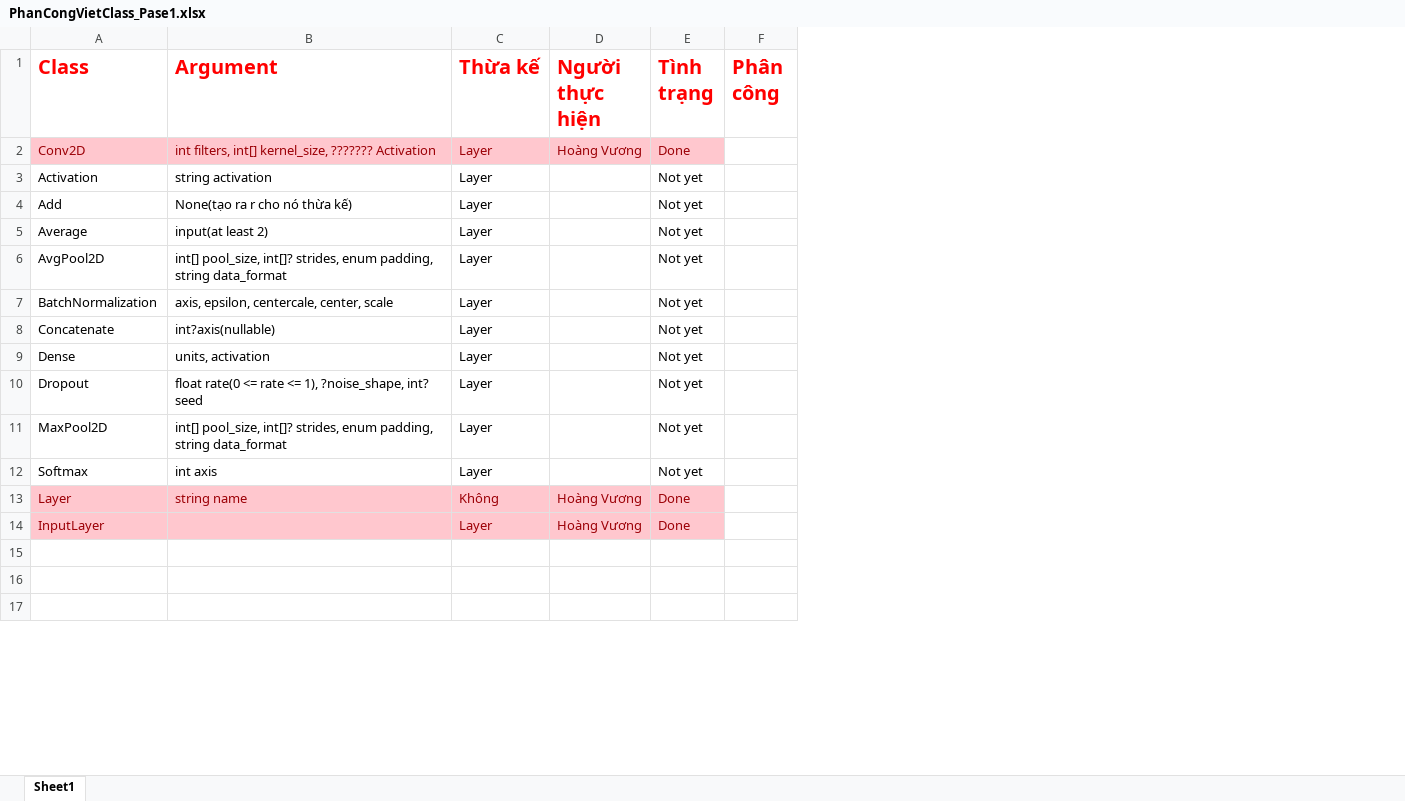
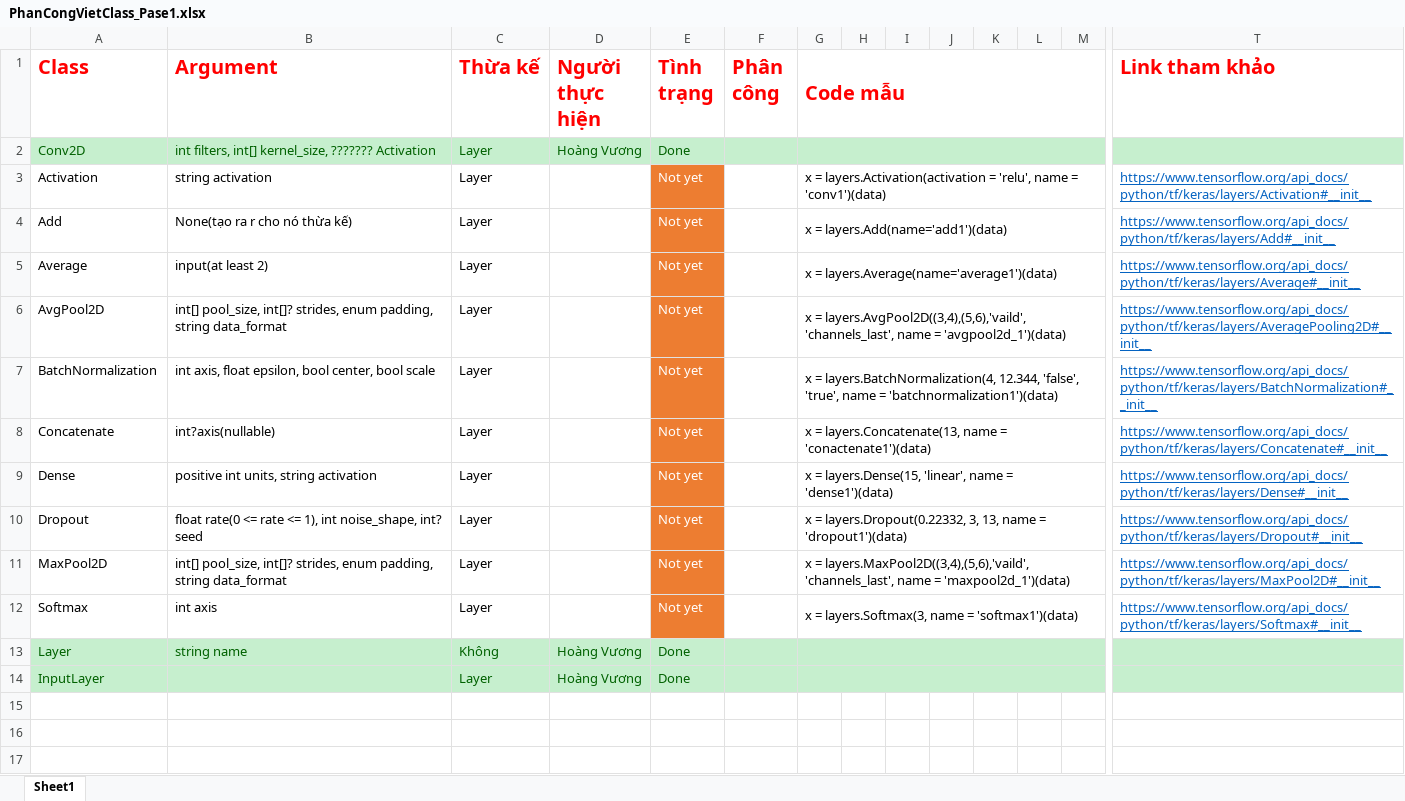
Before and after one commit to hqhoangvuong/DoAn1_CNTT, an Excel workbook: PhanCongVietClass_Pase1.xlsx, sheet Sheet1, drawn as a sheet; only a part is shown, gaps mark what is left out; values as stored, in another font and other column widths than the file's, no borders; charts and pictures not drawn; the diff covers the shown part only; the diff names each change by its address in the sheet, - before the commit and + after, or states it on an @@ line.

Commit message:
Cập nhật phân công công việc

```diff
--- a/PhanCongVietClass_Pase1.xlsx (sheet Sheet1)
+++ b/PhanCongVietClass_Pase1.xlsx (sheet Sheet1)
+column G (Code mẫu), rows 3-12: x = layers.Activation(activation = 'relu', name = 'conv1')(data) | x = layers.Add(name='add1')(data) | x = layers.Average(name='average1')(data) | x = layers.AvgPool2D((3,4),(5,6),'vaild', 'channels_last', name = 'avgpool2d_1')(data) | x = layers.BatchNormalization(4, 12.344, 'false', 'true', name = 'batchnormalization1')(data) | x = layers.Concatenate(13, name = 'conactenate1')(data) | x = layers.Dense(15, 'linear', name = 'dense1')(data) | x = layers.Dropout(0.22332, 3, 13, name = 'dropout1')(data) | x = layers.MaxPool2D((3,4),(5,6),'vaild', 'channels_last', name = 'maxpool2d_1')(data) | x = layers.Softmax(3, name = 'softmax1')(data)
+column H, empty
+column I, empty
+column J, empty
+column K, empty
+column L, empty
+column M, empty
+column T (Link tham khảo), rows 3-12: https://www.tensorflow.org/api_docs/python/tf/keras/layers/Activation#__init__ | https://www.tensorflow.org/api_docs/python/tf/keras/layers/Add#__init__ | https://www.tensorflow.org/api_docs/python/tf/keras/layers/Average#__init__ | https://www.tensorflow.org/api_docs/python/tf/keras/layers/AveragePooling2D#__init__ | https://www.tensorflow.org/api_docs/python/tf/keras/layers/BatchNormalization#__init__ | https://www.tensorflow.org/api_docs/python/tf/keras/layers/Concatenate#__init__ | https://www.tensorflow.org/api_docs/python/tf/keras/layers/Dense#__init__ | https://www.tensorflow.org/api_docs/python/tf/keras/layers/Dropout#__init__ | https://www.tensorflow.org/api_docs/python/tf/keras/layers/MaxPool2D#__init__ | https://www.tensorflow.org/api_docs/python/tf/keras/layers/Softmax#__init__
@@ A2:E2 fill: #FFC7CE → #C6EFCE, text colour: #9C0006 → #006100 @@
-F2 fill: none
+F2 fill: #C6EFCE
@@ E3:E12 fill: none → #ED7D31, text colour: black → #FFFFFF @@
-B7 (Argument): axis, epsilon, centercale, center, scale
+B7 (Argument): int axis, float epsilon, bool center, bool scale
-B9 (Argument): units, activation
+B9 (Argument): positive int units, string activation
-B10 (Argument): …<= 1), ?noise_shape, int? seed
+B10 (Argument): …<= 1), int noise_shape, int? seed
-A13:E14 fill: #FFC7CE
+A13:E14 fill: #C6EFCE
-A13:E13 text colour: #9C0006
+A13:E13 text colour: #006100
-F13:F14 fill: none
+F13:F14 fill: #C6EFCE
-A14 text colour: #9C0006
+A14 text colour: #006100
-C14:E14 text colour: #9C0006
+C14:E14 text colour: #006100
```
Also changed, not shown: 6 added columns elsewhere in this sheet, 6 other files.
